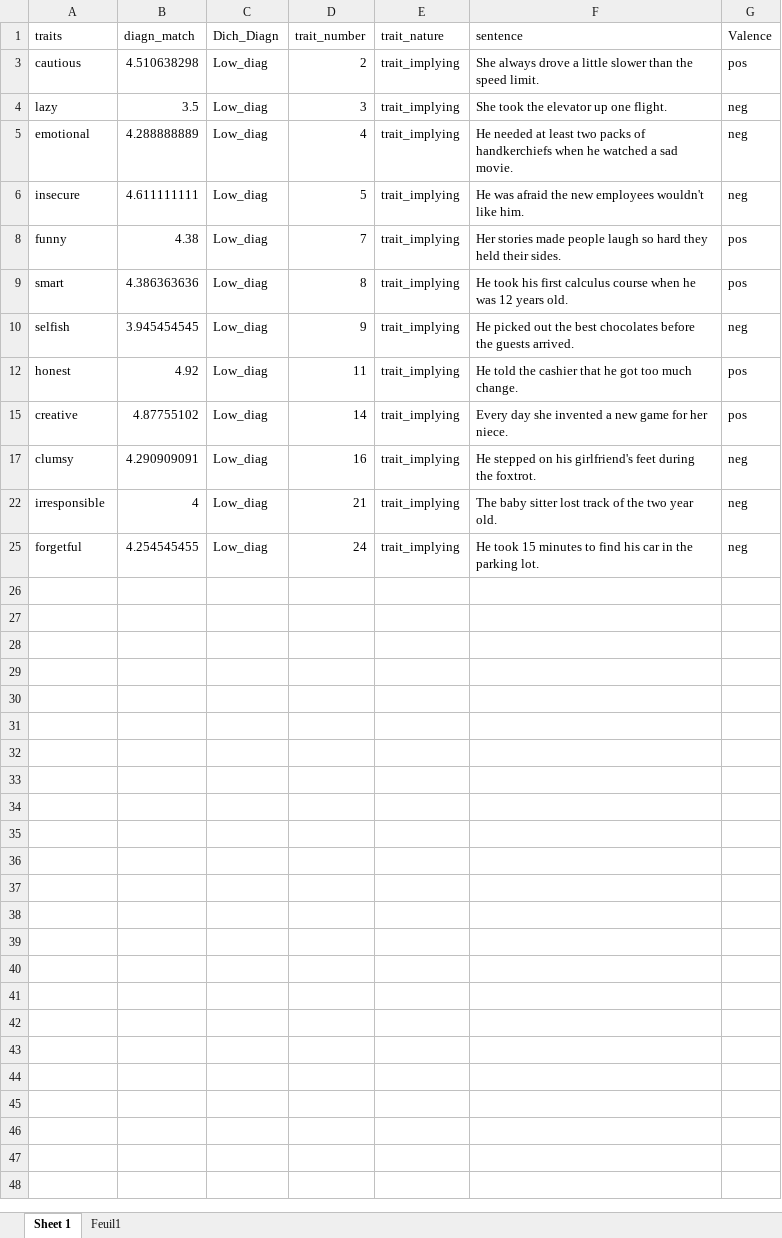
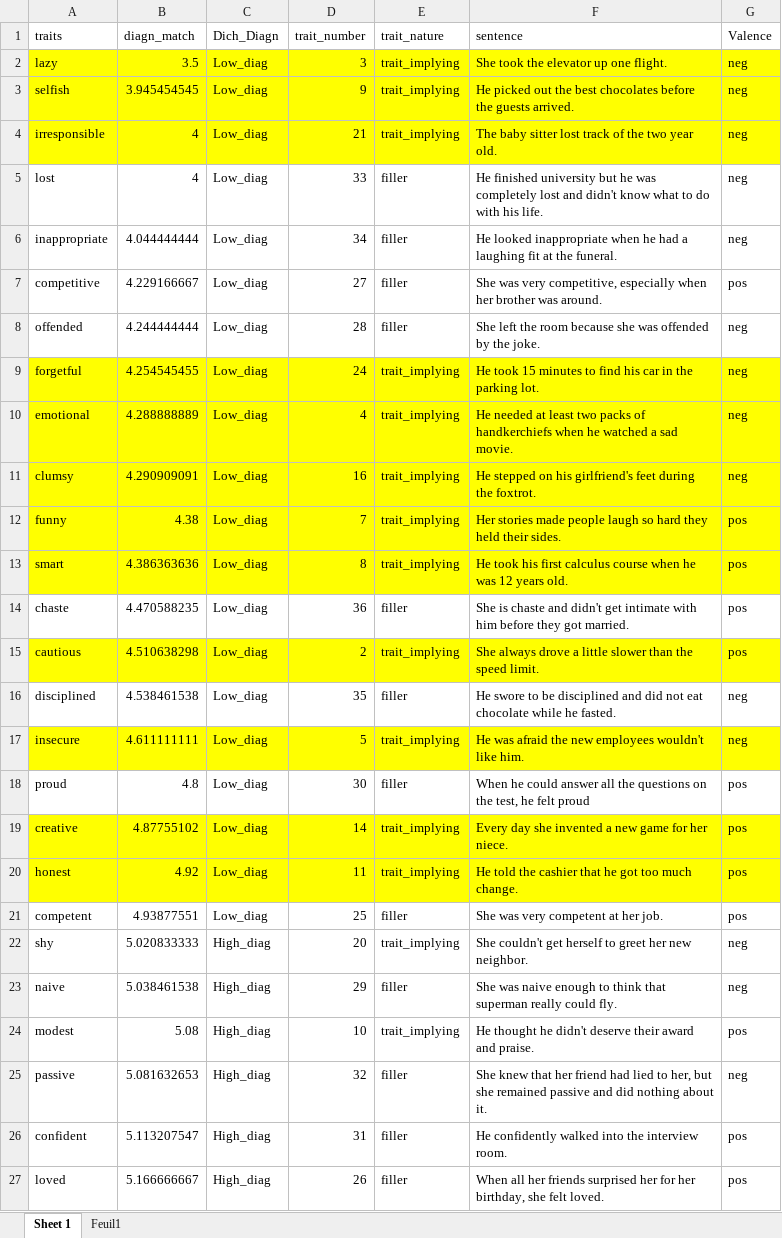
Before and after one commit to marinerougier/STT_PilotInfTrait, an Excel workbook: DF_Trait_diagnosticity.xlsx, sheet Sheet 1, drawn as a sheet; only a part is shown; values as stored, in another font and other column widths than the file's, no borders; addresses are those after the commit; the diff covers the shown part only; the diff names each change by its address in the sheet, - before the commit and + after, or states it on an @@ line.

```diff
--- a/DF_Trait_diagnosticity.xlsx (sheet Sheet 1)
+++ b/DF_Trait_diagnosticity.xlsx (sheet Sheet 1)
-A2:G2 fill: none
+A2:G2 fill: #FFFF00
@@ row 10 moved to row 3: selfish @@
@@ row 22 moved to row 4: irresponsible @@
@@ row 5 unhidden: lost | 4 | Low_diag | 33 | filler | He finished university but he was completely lost and didn't know what to do with his life. | neg @@
@@ row 6 unhidden: inappropriate | 4.044444444 | Low_diag | 34 | filler | He looked inappropriate when he had a laughing fit at the funeral. | neg @@
@@ row 7 unhidden: competitive | 4.229166667 | Low_diag | 27 | filler | She was very competitive, especially when her brother was around. | pos @@
@@ row 8 unhidden: offended | 4.244444444 | Low_diag | 28 | filler | She left the room because she was offended by the joke. | neg @@
@@ row 25 moved to row 9: forgetful @@
-A10:G10 fill: none
+A10:G10 fill: #FFFF00
@@ row 17 moved to row 11: clumsy @@
-A12:G13 fill: none
+A12:G13 fill: #FFFF00
@@ row 14 unhidden: chaste | 4.470588235 | Low_diag | 36 | filler | She is chaste and didn't get intimate with him before they got married. | pos @@
@@ row 3 moved to row 15: cautious @@
@@ row 16 unhidden: disciplined | 4.538461538 | Low_diag | 35 | filler | He swore to be disciplined and did not eat chocolate while he fasted. | neg @@
@@ row 6 moved to row 17: insecure @@
@@ row 18 unhidden: proud | 4.8 | Low_diag | 30 | filler | When he could answer all the questions on the test, he felt proud | pos @@
@@ row 15 moved to row 19: creative @@
-A20:G20 fill: none
+A20:G20 fill: #FFFF00
@@ row 21 unhidden: competent | 4.93877551 | Low_diag | 25 | filler | She was very competent at her job. | pos @@
@@ row 22 unhidden: shy | 5.020833333 | High_diag | 20 | trait_implying | She couldn't get herself to greet her new neighbor. | neg @@
@@ row 23 unhidden: naive | 5.038461538 | High_diag | 29 | filler | She was naive enough to think that superman really could fly. | neg @@
@@ row 24 unhidden: modest | 5.08 | High_diag | 10 | trait_implying | He thought he didn't deserve their award and praise. | pos @@
@@ row 25 unhidden: passive | 5.081632653 | High_diag | 32 | filler | She knew that her friend had lied to her, but she remained passive and did nothing about it. | neg @@
@@ row 26 unhidden: confident | 5.113207547 | High_diag | 31 | filler | He confidently walked into the interview room. | pos @@
@@ row 27 unhidden: loved | 5.166666667 | High_diag | 26 | filler | When all her friends surprised her for her birthday, she felt loved. | pos @@
```
Also changed, not shown: 10 hidden or unhidden rows elsewhere in this sheet, 1 other file.
